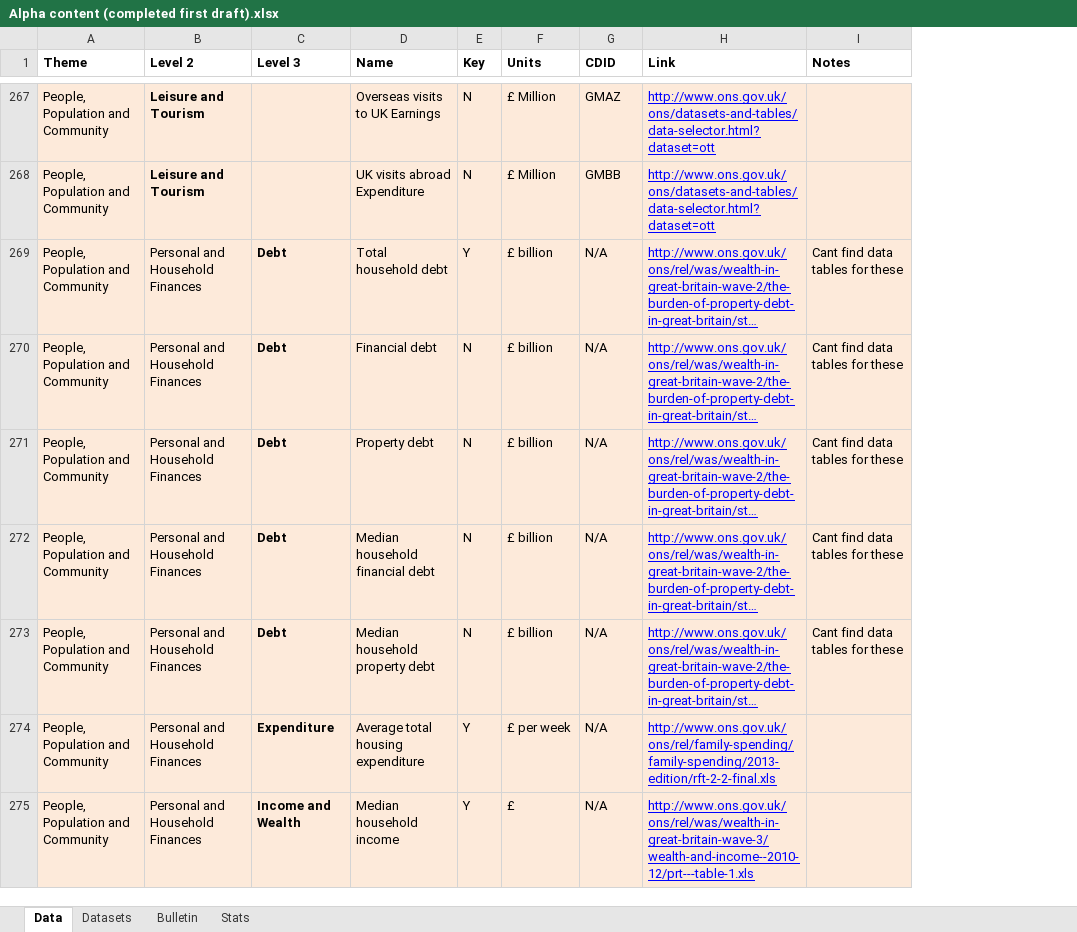
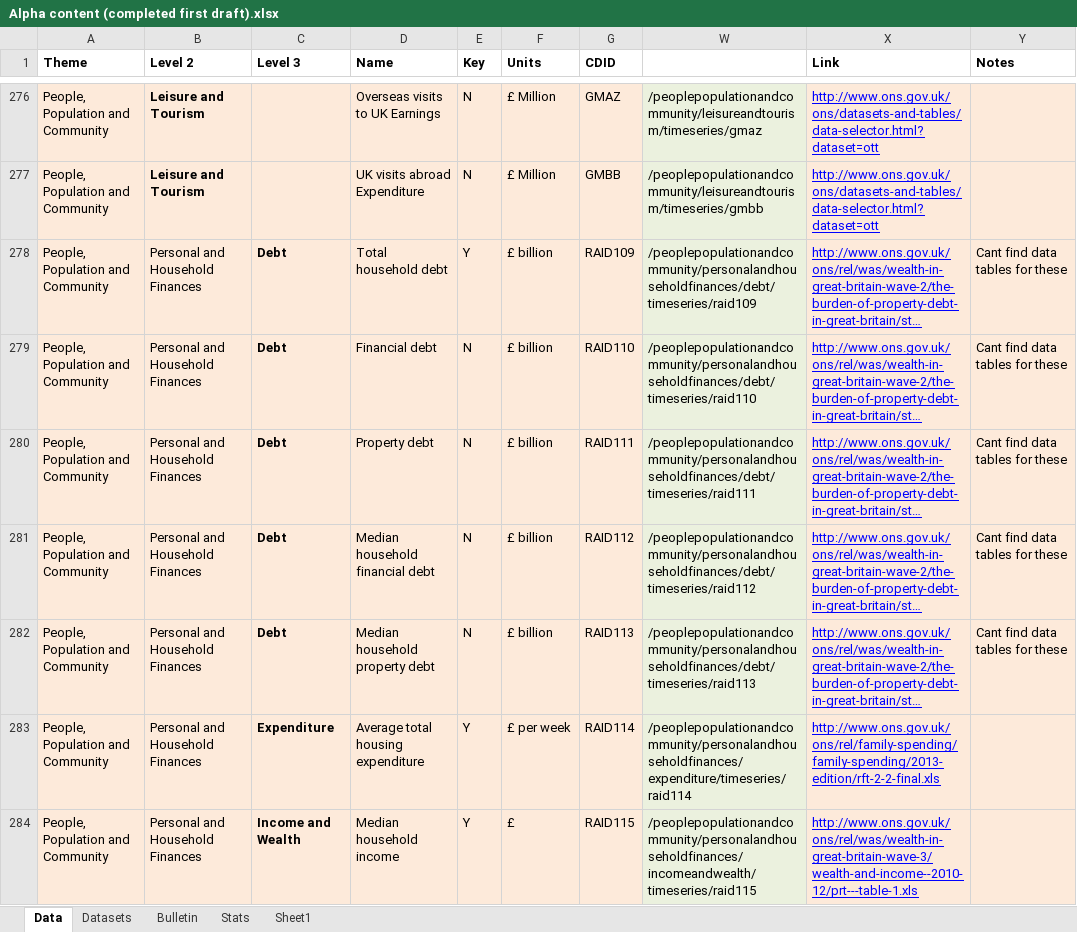
Before and after one commit to ONSdigital/tredegar, an Excel workbook: src/main/resources/Alpha content (completed first draft).xlsx, sheet Data, drawn as a sheet; only a part is shown, gaps mark what is left out; long unchanged cells end in …; values as stored, in another font and other column widths than the file's, no borders; addresses are those after the commit; the diff covers the shown part only; the diff names each change by its address in the sheet, - before the commit and + after, or states it on an @@ line.

```diff
--- a/src/main/resources/Alpha content (completed first draft).xlsx (sheet Data)
+++ b/src/main/resources/Alpha content (completed first draft).xlsx (sheet Data)
+sheet tab: Sheet1
+column W, rows 276-284: /peoplepopulationandcommunity/leisureandtourism/timeseries/gmaz | /peoplepopulationandcommunity/leisureandtourism/timeseries/gmbb | /peoplepopulationandcommunity/personalandhouseholdfinances/debt/timeseries/raid109 | /peoplepopulationandcommunity/personalandhouseholdfinances/debt/timeseries/raid110 | /peoplepopulationandcommunity/personalandhouseholdfinances/debt/timeseries/raid111 | /peoplepopulationandcommunity/personalandhouseholdfinances/debt/timeseries/raid112 | /peoplepopulationandcommunity/personalandhouseholdfinances/debt/timeseries/raid113 | /peoplepopulationandcommunity/personalandhouseholdfinances/expenditure/timeseries/raid114 | /peoplepopulationandcommunity/personalandhouseholdfinances/incomeandwealth/timeseries/raid115
-G278 (CDID): N/A
+G278 (CDID): RAID109
-G279 (CDID): N/A
+G279 (CDID): RAID110
-G280 (CDID): N/A
+G280 (CDID): RAID111
-G281 (CDID): N/A
+G281 (CDID): RAID112
-G282 (CDID): N/A
+G282 (CDID): RAID113
-G283 (CDID): N/A
+G283 (CDID): RAID114
-G284 (CDID): N/A
+G284 (CDID): RAID115
```
Also changed, not shown: other rows of this sheet, hidden cells, 1 other file.
